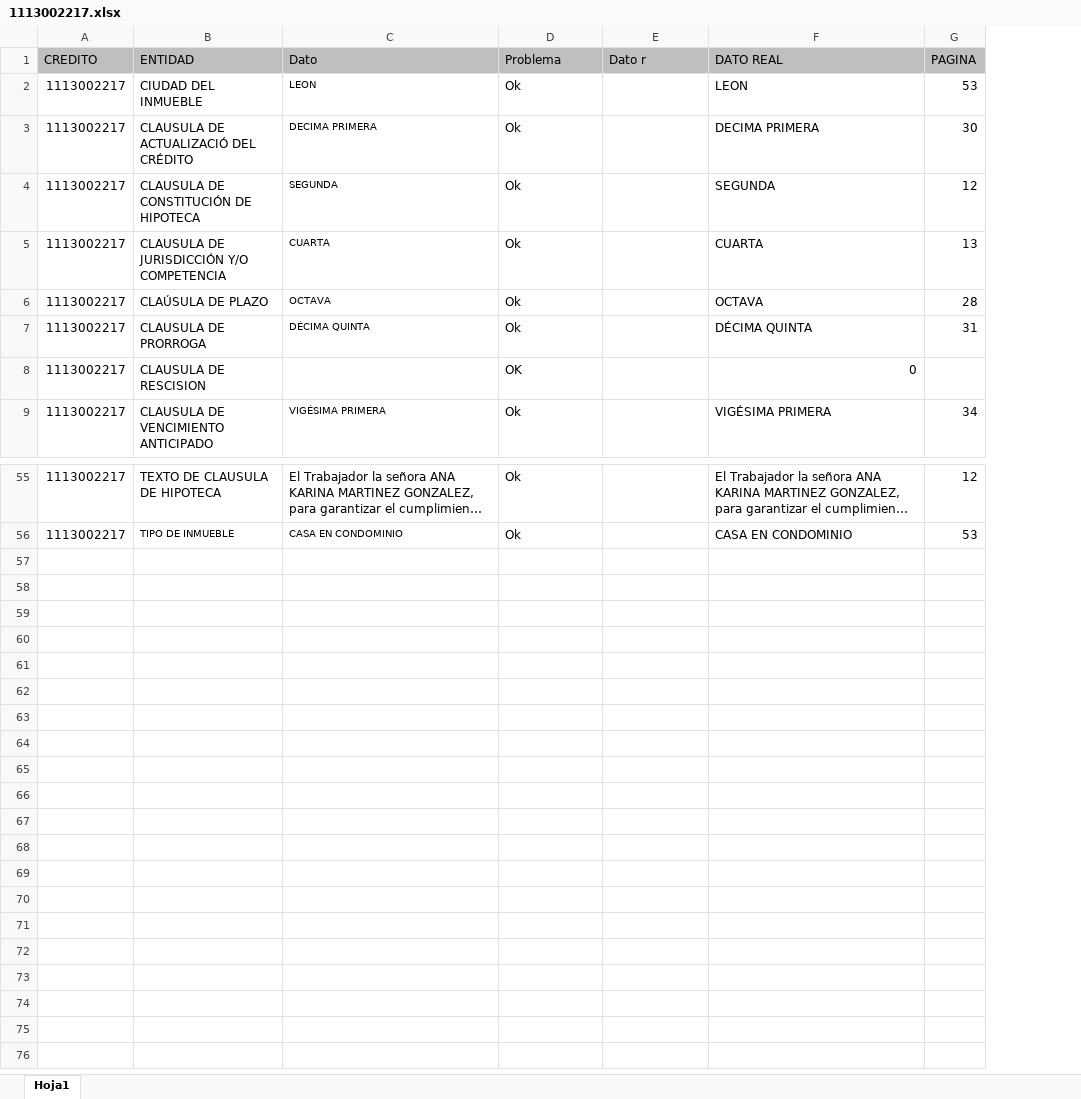
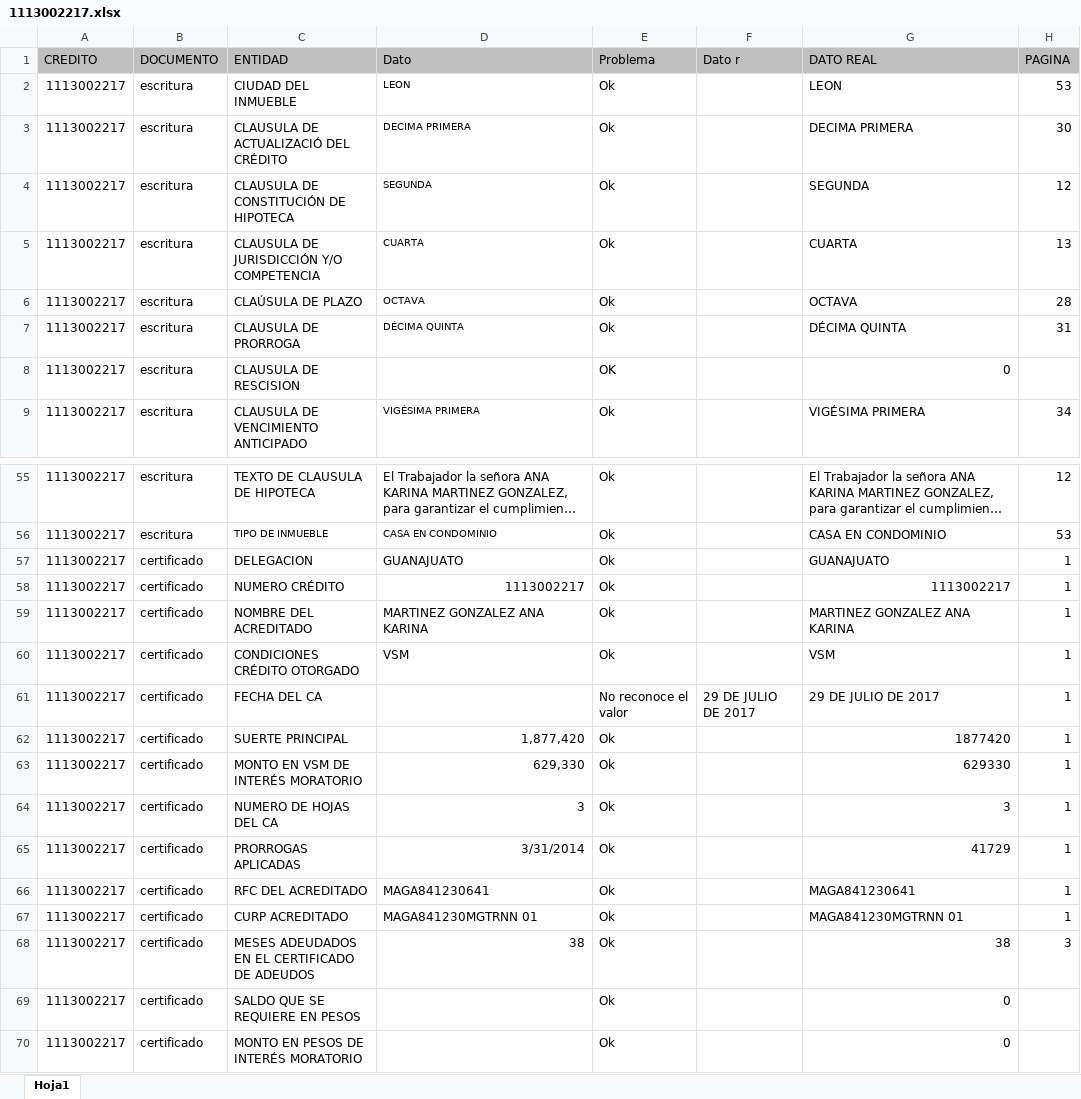
Before and after one commit to jose-milciades/-ia-test, an Excel workbook: app/results/1113002217.xlsx, sheet Hoja1, drawn as a sheet; only a part is shown, gaps mark what is left out; long unchanged cells end in …; values as stored, in another font and other column widths than the file's, no borders; the diff names each change by its address in the sheet, - before the commit and + after, or states it on an @@ line.

```diff
--- a/app/results/1113002217.xlsx (sheet Hoja1)
+++ b/app/results/1113002217.xlsx (sheet Hoja1)
+column B (DOCUMENTO), rows 2-9: all escritura; rows 55-56: escritura | escritura
+row 57: 1113002217 | certificado | DELEGACION | GUANAJUATO | Ok |  | GUANAJUATO | 1
+row 58: 1113002217 | certificado | NUMERO CRÉDITO | 1113002217 | Ok |  | 1113002217 | 1
+row 59: 1113002217 | certificado | NOMBRE DEL ACREDITADO | MARTINEZ GONZALEZ ANA KARINA | Ok |  | MARTINEZ GONZALEZ ANA KARINA | 1
+row 60: 1113002217 | certificado | CONDICIONES CRÉDITO OTORGADO | VSM | Ok |  | VSM | 1
+row 61: 1113002217 | certificado | FECHA DEL CA |  | No reconoce el valor | 29 DE JULIO DE 2017 | 29 DE JULIO DE 2017 | 1
+row 62: 1113002217 | certificado | SUERTE PRINCIPAL | 1,877,420 | Ok |  | 1877420 | 1
+row 63: 1113002217 | certificado | MONTO EN VSM DE INTERÉS MORATORIO | 629,330 | Ok |  | 629330 | 1
+row 64: 1113002217 | certificado | NUMERO DE HOJAS DEL CA | 3 | Ok |  | 3 | 1
+row 65: 1113002217 | certificado | PRORROGAS APLICADAS | 3/31/2014 | Ok |  | 41729 | 1
+row 66: 1113002217 | certificado | RFC DEL ACREDITADO | MAGA841230641 | Ok |  | MAGA841230641 | 1
+row 67: 1113002217 | certificado | CURP ACREDITADO | MAGA841230MGTRNN 01 | Ok |  | MAGA841230MGTRNN 01 | 1
+row 68: 1113002217 | certificado | MESES ADEUDADOS EN EL CERTIFICADO DE ADEUDOS | 38 | Ok |  | 38 | 3
+row 69: 1113002217 | certificado | SALDO QUE SE REQUIERE EN PESOS |  | Ok |  | 0
+row 70: 1113002217 | certificado | MONTO EN PESOS DE INTERÉS MORATORIO |  | Ok |  | 0
```
Also changed, not shown: formulas that keep their value, app/results/805117974.xlsx, app/results/reviewed/1113002217.xlsx, 7 other files.
